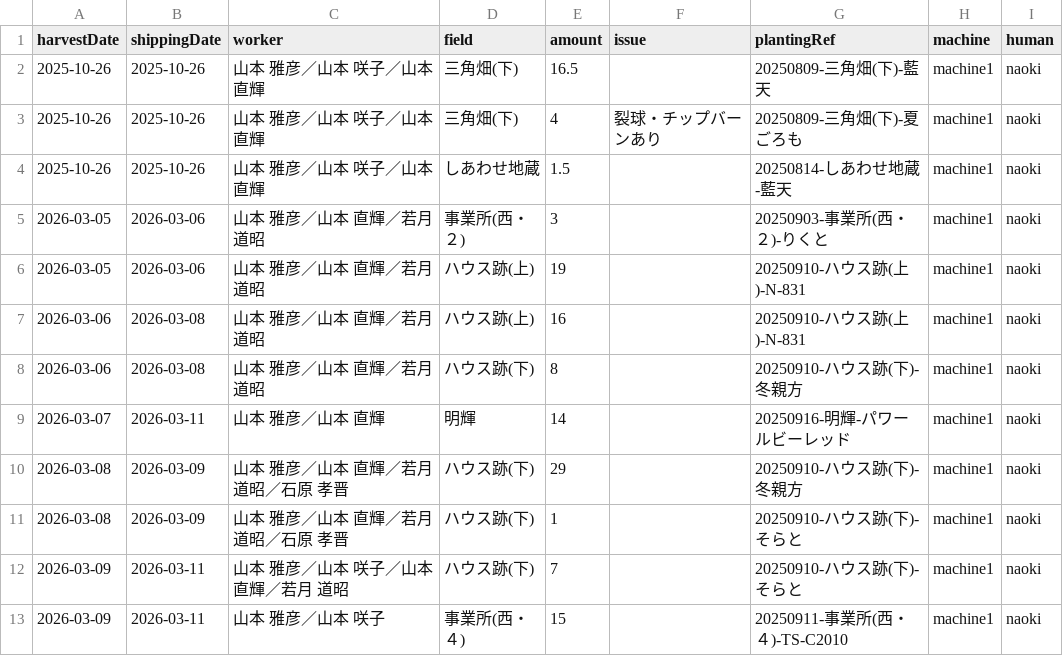
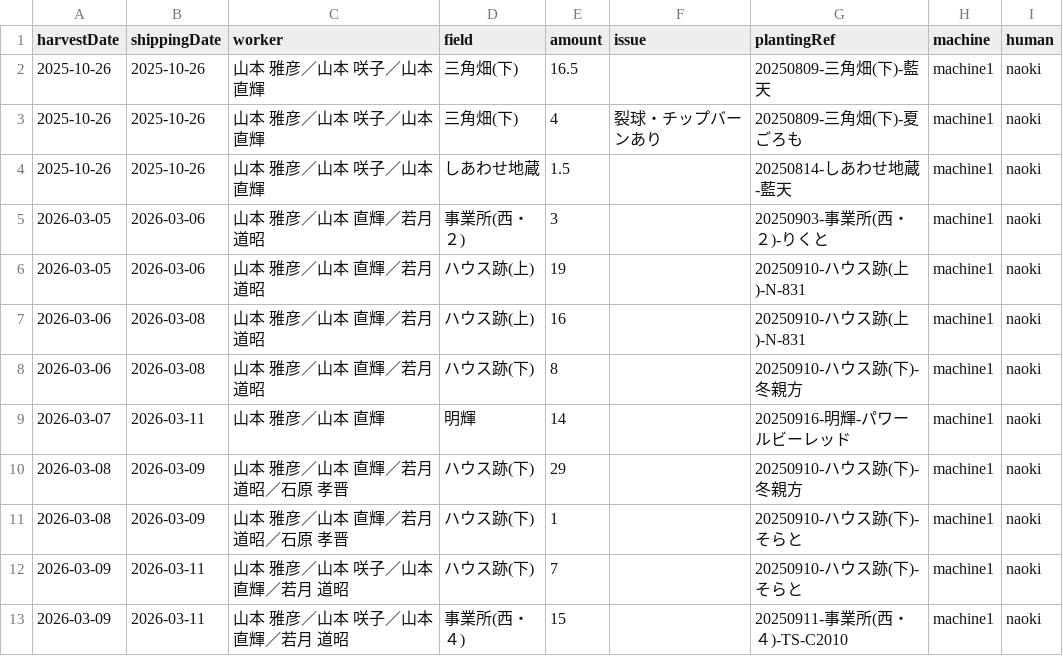
Before and after one commit to yamamoto-to-farm/yamamoto-farm-log, a CSV file: logs/harvest/all.csv, drawn as a sheet.

```diff
--- a/logs/harvest/all.csv
+++ b/logs/harvest/all.csv
@@ -12,2 +12,2 @@ harvestDate,shippingDate,worker,field,amount,issue,plantingRef,machine,human
 2026-03-09,2026-03-11,山本 雅彦／山本 咲子／山本 直輝／若月 道昭,ハウス跡(下),7,,20250910-ハウス跡(下)-そらと,machine1,naoki
-2026-03-09,2026-03-11,山本 雅彦／山本 咲子,事業所(西・４),15,,20250911-事業所(西・４)-TS-C2010,machine1,naoki
+2026-03-09,2026-03-11,山本 雅彦／山本 咲子／山本 直輝／若月 道昭,事業所(西・４),15,,20250911-事業所(西・４)-TS-C2010,machine1,naoki
```
Also changed, not shown: 1 other file.
